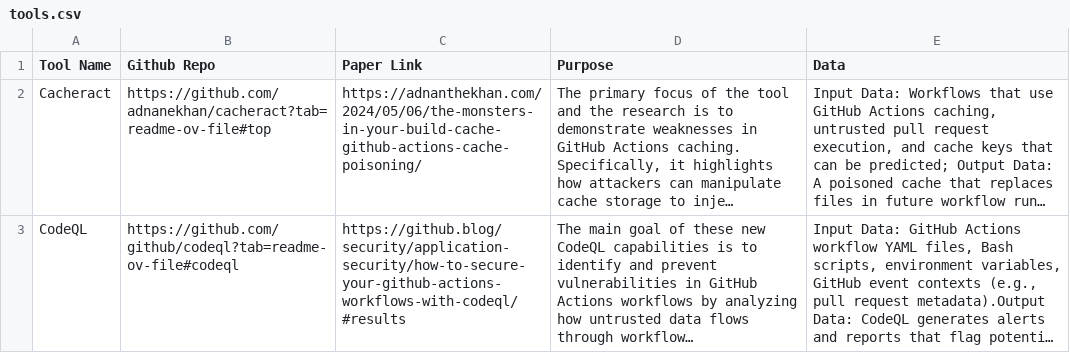
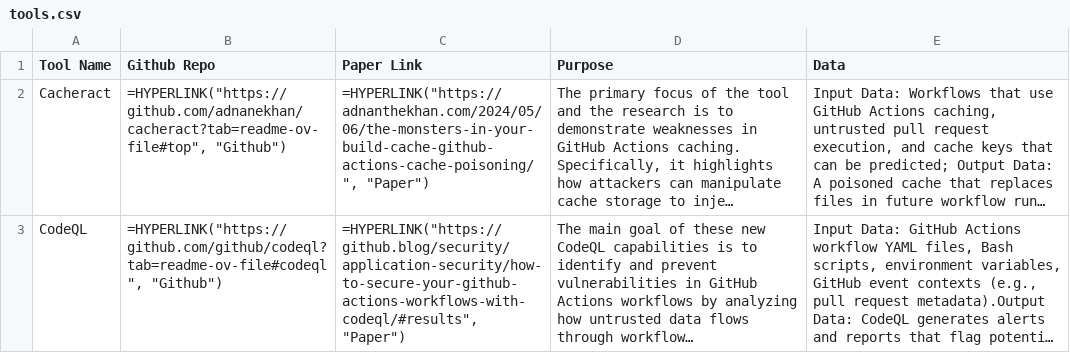
Before and after one commit to sparkrew/github-actions-security, a CSV file: tools.csv, drawn as a sheet; long unchanged cells end in …; the diff names each change by its address in the sheet, - before the commit and + after, or states it on an @@ line.

Commit message:
Update tools.csv

```diff
--- a/tools.csv
+++ b/tools.csv
-B2 (Github Repo): https://github.com/adnanekhan/cacheract?tab=readme-ov-file#top
+B2 (Github Repo): =HYPERLINK("https://github.com/adnanekhan/cacheract?tab=readme-ov-file#top", "Github")
-C2 (Paper Link): https://adnanthekhan.com/2024/05/06/the-monsters-in-your-build-cache-github-actions-cache-poisoning/
+C2 (Paper Link): =HYPERLINK("https://adnanthekhan.com/2024/05/06/the-monsters-in-your-build-cache-github-actions-cache-poisoning/", "Paper")
-B3 (Github Repo): https://github.com/github/codeql?tab=readme-ov-file#codeql
+B3 (Github Repo): =HYPERLINK("https://github.com/github/codeql?tab=readme-ov-file#codeql", "Github")
-C3 (Paper Link): https://github.blog/security/application-security/how-to-secure-your-github-actions-workflows-with-codeql/#results
+C3 (Paper Link): =HYPERLINK("https://github.blog/security/application-security/how-to-secure-your-github-actions-workflows-with-codeql/#results", "Paper")
```
